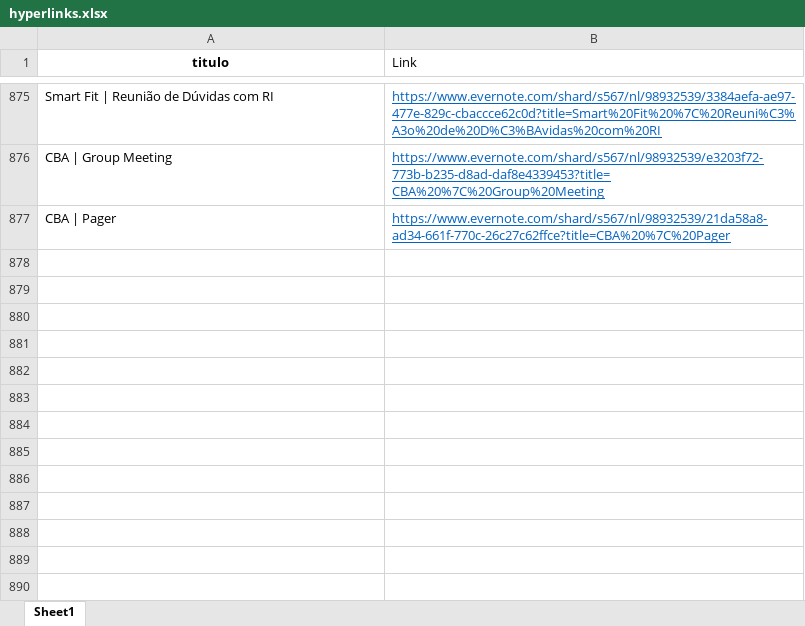
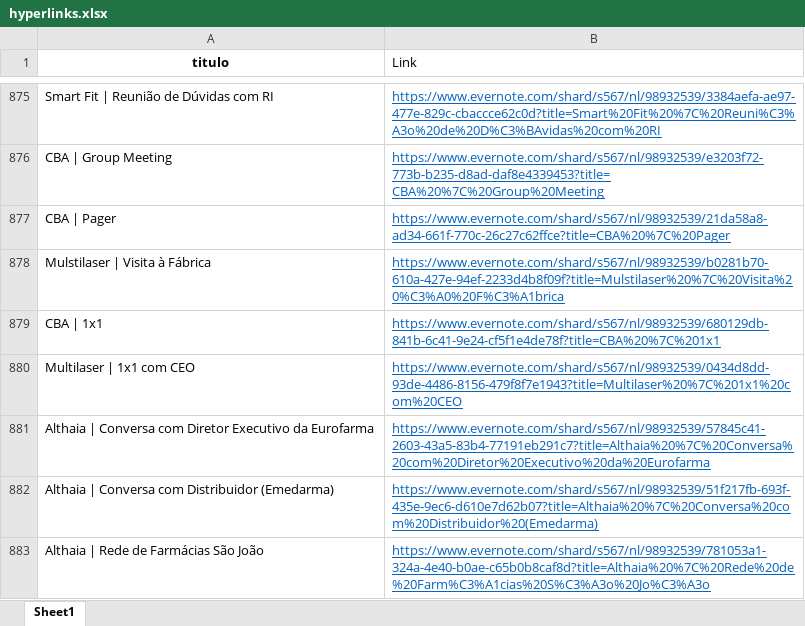
Before and after one commit to soilmo/Evernote, an Excel workbook: hyperlinks.xlsx, sheet Sheet1, drawn as a sheet; only a part is shown, gaps mark what is left out; values as stored, in another font and other column widths than the file's, no borders; the diff names each change by its address in the sheet, - before the commit and + after, or states it on an @@ line.

Commit message:
Add files via upload

```diff
--- a/hyperlinks.xlsx (sheet Sheet1)
+++ b/hyperlinks.xlsx (sheet Sheet1)
+row 878: Mulstilaser | Visita à Fábrica | https://www.evernote.com/shard/s567/nl/98932539/b0281b70-610a-427e-94ef-2233d4b8f09f?title=Mulstilaser%20%7C%20Visita%20%C3%A0%20F%C3%A1brica
+row 879: CBA | 1x1 | https://www.evernote.com/shard/s567/nl/98932539/680129db-841b-6c41-9e24-cf5f1e4de78f?title=CBA%20%7C%201x1
+row 880: Multilaser | 1x1 com CEO | https://www.evernote.com/shard/s567/nl/98932539/0434d8dd-93de-4486-8156-479f8f7e1943?title=Multilaser%20%7C%201x1%20com%20CEO
+row 881: Althaia | Conversa com Diretor Executivo da Eurofarma | https://www.evernote.com/shard/s567/nl/98932539/57845c41-2603-43a5-83b4-77191eb291c7?title=Althaia%20%7C%20Conversa%20com%20Diretor%20Executivo%20da%20Eurofarma
+row 882: Althaia | Conversa com Distribuidor (Emedarma) | https://www.evernote.com/shard/s567/nl/98932539/51f217fb-693f-435e-9ec6-d610e7d62b07?title=Althaia%20%7C%20Conversa%20com%20Distribuidor%20(Emedarma)
+row 883: Althaia | Rede de Farmácias São João | https://www.evernote.com/shard/s567/nl/98932539/781053a1-324a-4e40-b0ae-c65b0b8caf8d?title=Althaia%20%7C%20Rede%20de%20Farm%C3%A1cias%20S%C3%A3o%20Jo%C3%A3o
```
